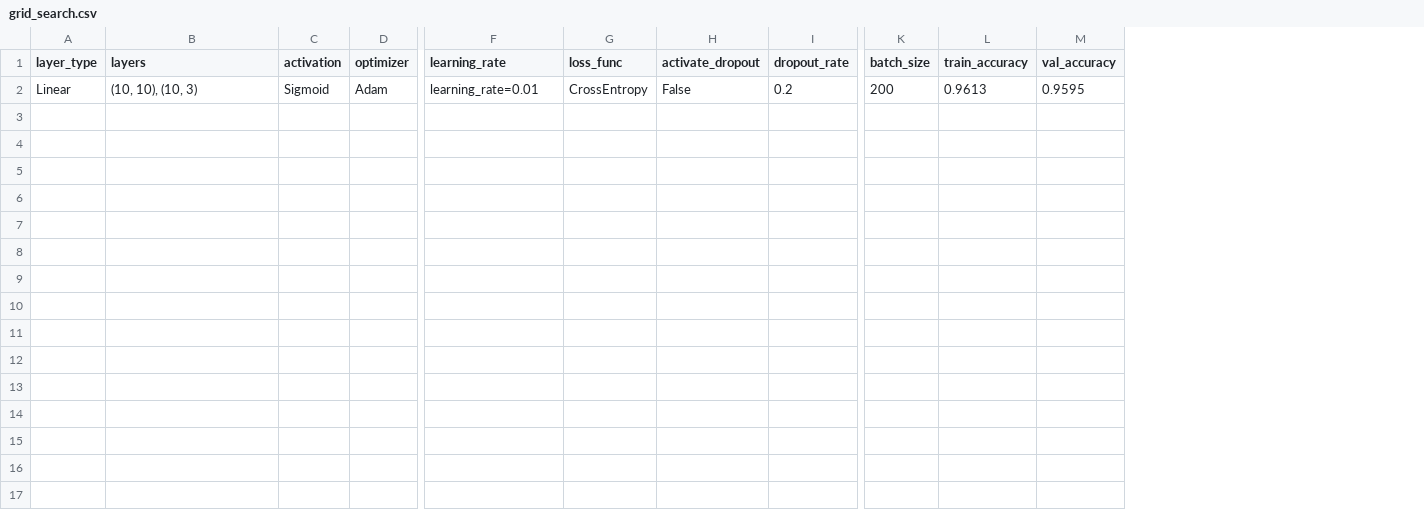
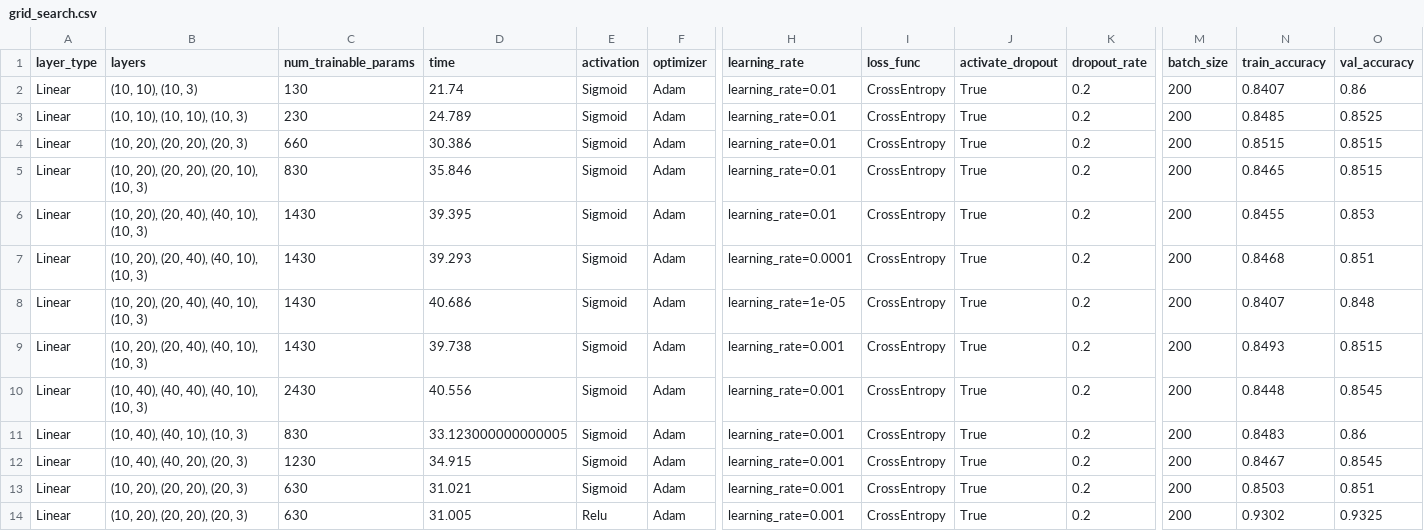
Before and after one commit to MahatKC/GalaxiesNeuralNetwork, a CSV file: grid_search.csv, drawn as a sheet; only a part is shown, gaps mark what is left out; addresses are those after the commit; rows hold the shown columns only; the diff names each change by its address in the sheet, - before the commit and + after, or states it on an @@ line.

Commit message:
grid search part1

```diff
--- a/grid_search.csv
+++ b/grid_search.csv
+column C (num_trainable_params), row 2: 130
+column D (time), row 2: 21.74
-J2 (activate_dropout): False
+J2 (activate_dropout): True
-N2 (train_accuracy): 0.9613
+N2 (train_accuracy): 0.8407
-O2 (val_accuracy): 0.9595
+O2 (val_accuracy): 0.86
+row 3: Linear | (10, 10), (10, 10), (10, 3) | 230 | 24.789 | Sigmoid | Adam | learning_rate=0.01 | CrossEntropy | True | 0.2 | 200 | 0.8485 | 0.8525
+row 4: Linear | (10, 20), (20, 20), (20, 3) | 660 | 30.386 | Sigmoid | Adam | learning_rate=0.01 | CrossEntropy | True | 0.2 | 200 | 0.8515 | 0.8515
+row 5: Linear | (10, 20), (20, 20), (20, 10), (10, 3) | 830 | 35.846 | Sigmoid | Adam | learning_rate=0.01 | CrossEntropy | True | 0.2 | 200 | 0.8465 | 0.8515
+row 6: Linear | (10, 20), (20, 40), (40, 10), (10, 3) | 1430 | 39.395 | Sigmoid | Adam | learning_rate=0.01 | CrossEntropy | True | 0.2 | 200 | 0.8455 | 0.853
+row 7: Linear | (10, 20), (20, 40), (40, 10), (10, 3) | 1430 | 39.293 | Sigmoid | Adam | learning_rate=0.0001 | CrossEntropy | True | 0.2 | 200 | 0.8468 | 0.851
+row 8: Linear | (10, 20), (20, 40), (40, 10), (10, 3) | 1430 | 40.686 | Sigmoid | Adam | learning_rate=1e-05 | CrossEntropy | True | 0.2 | 200 | 0.8407 | 0.848
+row 9: Linear | (10, 20), (20, 40), (40, 10), (10, 3) | 1430 | 39.738 | Sigmoid | Adam | learning_rate=0.001 | CrossEntropy | True | 0.2 | 200 | 0.8493 | 0.8515
+row 10: Linear | (10, 40), (40, 40), (40, 10), (10, 3) | 2430 | 40.556 | Sigmoid | Adam | learning_rate=0.001 | CrossEntropy | True | 0.2 | 200 | 0.8448 | 0.8545
+row 11: Linear | (10, 40), (40, 10), (10, 3) | 830 | 33.123000000000005 | Sigmoid | Adam | learning_rate=0.001 | CrossEntropy | True | 0.2 | 200 | 0.8483 | 0.86
+row 12: Linear | (10, 40), (40, 20), (20, 3) | 1230 | 34.915 | Sigmoid | Adam | learning_rate=0.001 | CrossEntropy | True | 0.2 | 200 | 0.8467 | 0.8545
+row 13: Linear | (10, 20), (20, 20), (20, 3) | 630 | 31.021 | Sigmoid | Adam | learning_rate=0.001 | CrossEntropy | True | 0.2 | 200 | 0.8503 | 0.851
+row 14: Linear | (10, 20), (20, 20), (20, 3) | 630 | 31.005 | Relu | Adam | learning_rate=0.001 | CrossEntropy | True | 0.2 | 200 | 0.9302 | 0.9325
```
Also changed, not shown: 2 other files.
